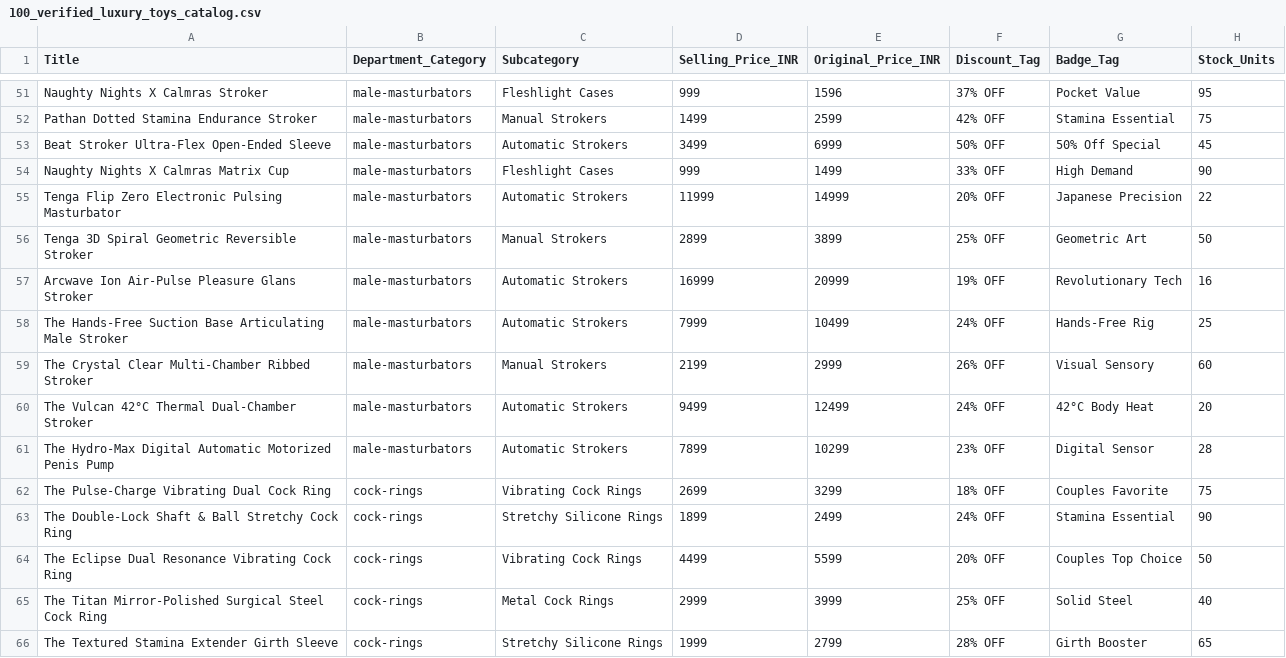
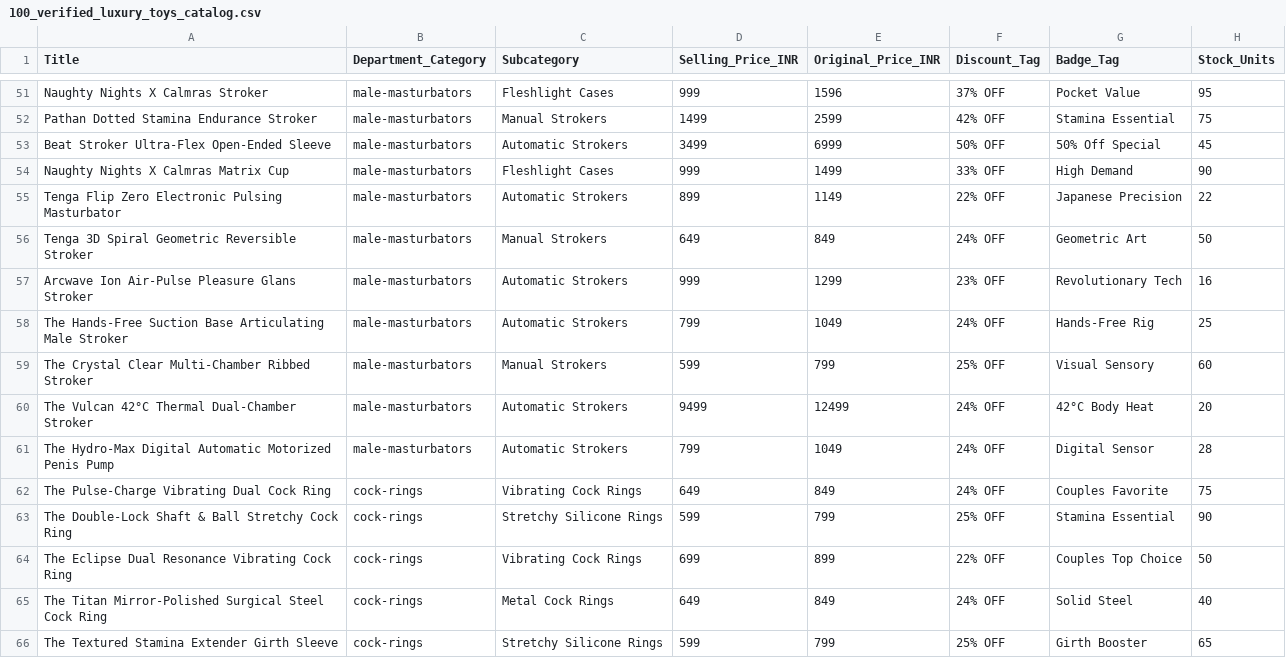
Before and after one commit to pardeep87010/midnight, a CSV file: public/templates/100_verified_luxury_toys_catalog.csv, drawn as a sheet; only a part is shown, gaps mark what is left out; the diff covers the shown part only; the diff names each change by its address in the sheet, - before the commit and + after, or states it on an @@ line.

```diff
--- a/public/templates/100_verified_luxury_toys_catalog.csv
+++ b/public/templates/100_verified_luxury_toys_catalog.csv
-D55 (Selling_Price_INR): 11999
+D55 (Selling_Price_INR): 899
-E55 (Original_Price_INR): 14999
+E55 (Original_Price_INR): 1149
-F55 (Discount_Tag): 20% OFF
+F55 (Discount_Tag): 22% OFF
-D56 (Selling_Price_INR): 2899
+D56 (Selling_Price_INR): 649
-E56 (Original_Price_INR): 3899
+E56 (Original_Price_INR): 849
-F56 (Discount_Tag): 25% OFF
+F56 (Discount_Tag): 24% OFF
-D57 (Selling_Price_INR): 16999
+D57 (Selling_Price_INR): 999
-E57 (Original_Price_INR): 20999
+E57 (Original_Price_INR): 1299
-F57 (Discount_Tag): 19% OFF
+F57 (Discount_Tag): 23% OFF
-D58 (Selling_Price_INR): 7999
+D58 (Selling_Price_INR): 799
-E58 (Original_Price_INR): 10499
+E58 (Original_Price_INR): 1049
-D59 (Selling_Price_INR): 2199
+D59 (Selling_Price_INR): 599
-E59 (Original_Price_INR): 2999
+E59 (Original_Price_INR): 799
-F59 (Discount_Tag): 26% OFF
+F59 (Discount_Tag): 25% OFF
-D61 (Selling_Price_INR): 7899
+D61 (Selling_Price_INR): 799
-E61 (Original_Price_INR): 10299
+E61 (Original_Price_INR): 1049
-F61 (Discount_Tag): 23% OFF
+F61 (Discount_Tag): 24% OFF
-D62 (Selling_Price_INR): 2699
+D62 (Selling_Price_INR): 649
-E62 (Original_Price_INR): 3299
+E62 (Original_Price_INR): 849
-F62 (Discount_Tag): 18% OFF
+F62 (Discount_Tag): 24% OFF
-D63 (Selling_Price_INR): 1899
+D63 (Selling_Price_INR): 599
-E63 (Original_Price_INR): 2499
+E63 (Original_Price_INR): 799
-F63 (Discount_Tag): 24% OFF
+F63 (Discount_Tag): 25% OFF
-D64 (Selling_Price_INR): 4499
+D64 (Selling_Price_INR): 699
-E64 (Original_Price_INR): 5599
+E64 (Original_Price_INR): 899
-F64 (Discount_Tag): 20% OFF
+F64 (Discount_Tag): 22% OFF
-D65 (Selling_Price_INR): 2999
+D65 (Selling_Price_INR): 649
-E65 (Original_Price_INR): 3999
+E65 (Original_Price_INR): 849
-F65 (Discount_Tag): 25% OFF
+F65 (Discount_Tag): 24% OFF
-D66 (Selling_Price_INR): 1999
+D66 (Selling_Price_INR): 599
-E66 (Original_Price_INR): 2799
+E66 (Original_Price_INR): 799
-F66 (Discount_Tag): 28% OFF
+F66 (Discount_Tag): 25% OFF
```
Also changed, not shown: 158 edited cells elsewhere in this file, public/templates/midnight_bloom_product_import_sample.csv, 8 other files.
